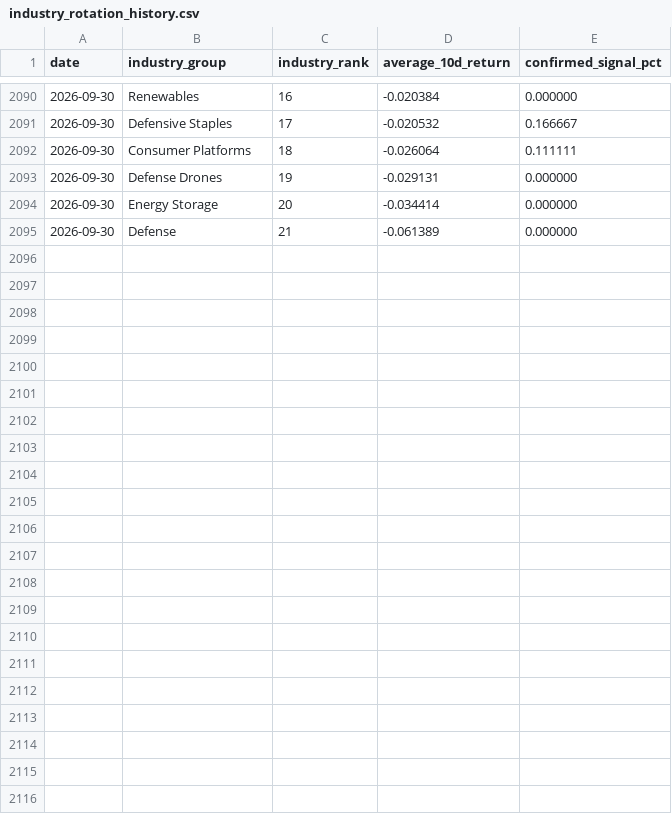
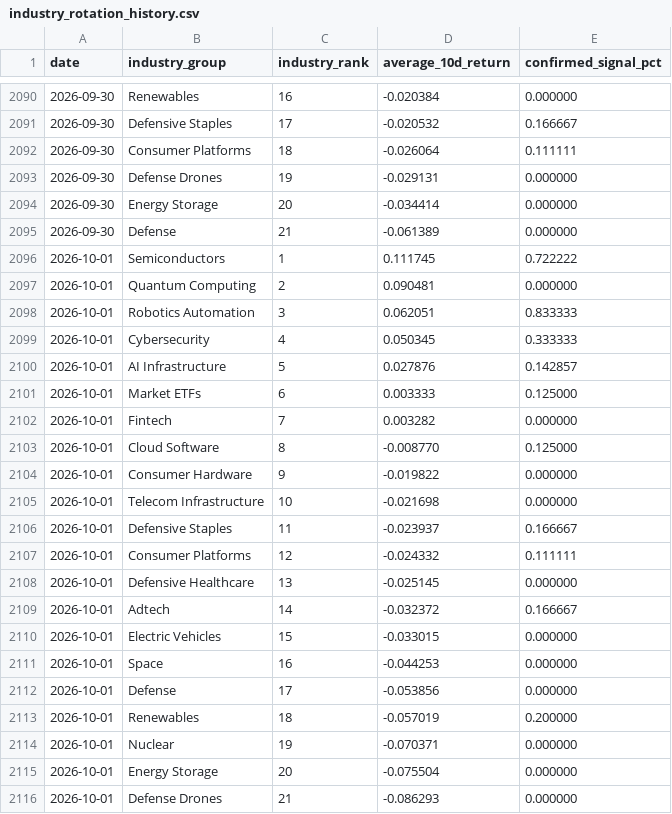
Before and after one commit to Dokal5/market-regime-monitor, a CSV file: outputs/history/industry_rotation_history.csv, drawn as a sheet; only a part is shown, gaps mark what is left out.

```diff
--- a/outputs/history/industry_rotation_history.csv
+++ b/outputs/history/industry_rotation_history.csv
@@ -2095 +2095,22 @@ date,industry_group,industry_rank,average_10d_return,confirmed_signal_pct
 2026-09-30,Defense,21,-0.061389,0.000000
+2026-10-01,Semiconductors,1,0.111745,0.722222
+2026-10-01,Quantum Computing,2,0.090481,0.000000
+2026-10-01,Robotics Automation,3,0.062051,0.833333
+2026-10-01,Cybersecurity,4,0.050345,0.333333
+2026-10-01,AI Infrastructure,5,0.027876,0.142857
+2026-10-01,Market ETFs,6,0.003333,0.125000
+2026-10-01,Fintech,7,0.003282,0.000000
+2026-10-01,Cloud Software,8,-0.008770,0.125000
+2026-10-01,Consumer Hardware,9,-0.019822,0.000000
+2026-10-01,Telecom Infrastructure,10,-0.021698,0.000000
+2026-10-01,Defensive Staples,11,-0.023937,0.166667
+2026-10-01,Consumer Platforms,12,-0.024332,0.111111
+2026-10-01,Defensive Healthcare,13,-0.025145,0.000000
+2026-10-01,Adtech,14,-0.032372,0.166667
+2026-10-01,Electric Vehicles,15,-0.033015,0.000000
+2026-10-01,Space,16,-0.044253,0.000000
+2026-10-01,Defense,17,-0.053856,0.000000
+2026-10-01,Renewables,18,-0.057019,0.200000
+2026-10-01,Nuclear,19,-0.070371,0.000000
+2026-10-01,Energy Storage,20,-0.075504,0.000000
+2026-10-01,Defense Drones,21,-0.086293,0.000000
```
Also changed, not shown: outputs/data_quality.csv, outputs/update_health.csv, 5 other files.
